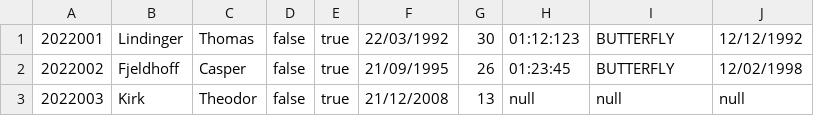
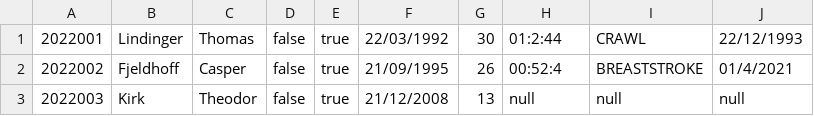
Before and after one commit to Linding3r/Delfinen, a CSV file: members.csv, drawn as a sheet.

```diff
--- a/members.csv
+++ b/members.csv
@@ -1,3 +1,3 @@
-2022001;Lindinger;Thomas;false;true;22/03/1992;30;01:12:123;BUTTERFLY;12/12/1992;
-2022002;Fjeldhoff;Casper;false;true;21/09/1995;26;01:23:45;BUTTERFLY;12/02/1998;
+2022001;Lindinger;Thomas;false;true;22/03/1992;30;01:2:44;CRAWL;22/12/1993;
+2022002;Fjeldhoff;Casper;false;true;21/09/1995;26;00:52:4;BREASTSTROKE;01/4/2021;
 2022003;Kirk;Theodor;false;true;21/12/2008;13;null;null;null;
```
Also changed, not shown: 1 other file.
